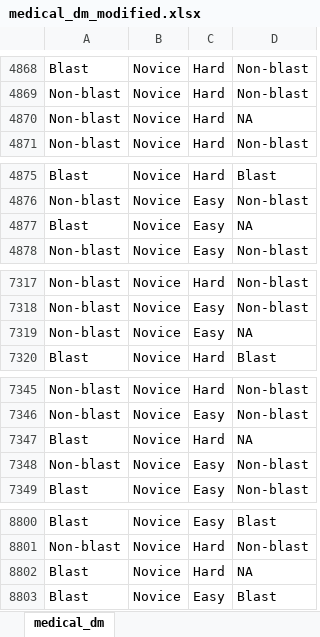
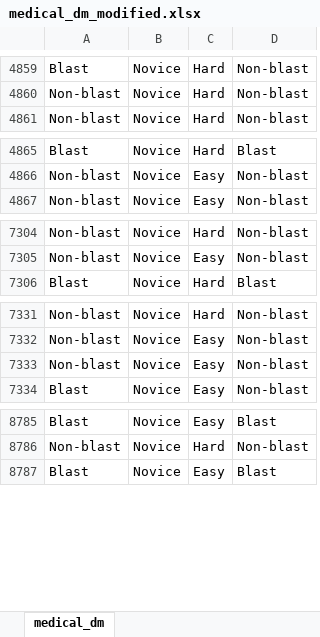
Before and after one commit to g-walley/cegpy, an Excel workbook: data/medical_dm_modified.xlsx, sheet medical_dm, drawn as a sheet; only a part is shown, gaps mark what is left out; values as stored, in another font and other column widths than the file's, no borders; the diff covers the shown part only; the diff names each change by its address in the sheet, - before the commit and + after, or states it on an @@ line.

```diff
--- a/data/medical_dm_modified.xlsx (sheet medical_dm)
+++ b/data/medical_dm_modified.xlsx (sheet medical_dm)
-row 4870: Non-blast | Novice | Hard | NA
-row 4877: Blast | Novice | Easy | NA
-row 7319: Non-blast | Novice | Easy | NA
-row 7347: Blast | Novice | Hard | NA
-row 8802: Blast | Novice | Hard | NA
```
Also changed, not shown: 11 removed rows elsewhere in this sheet.
